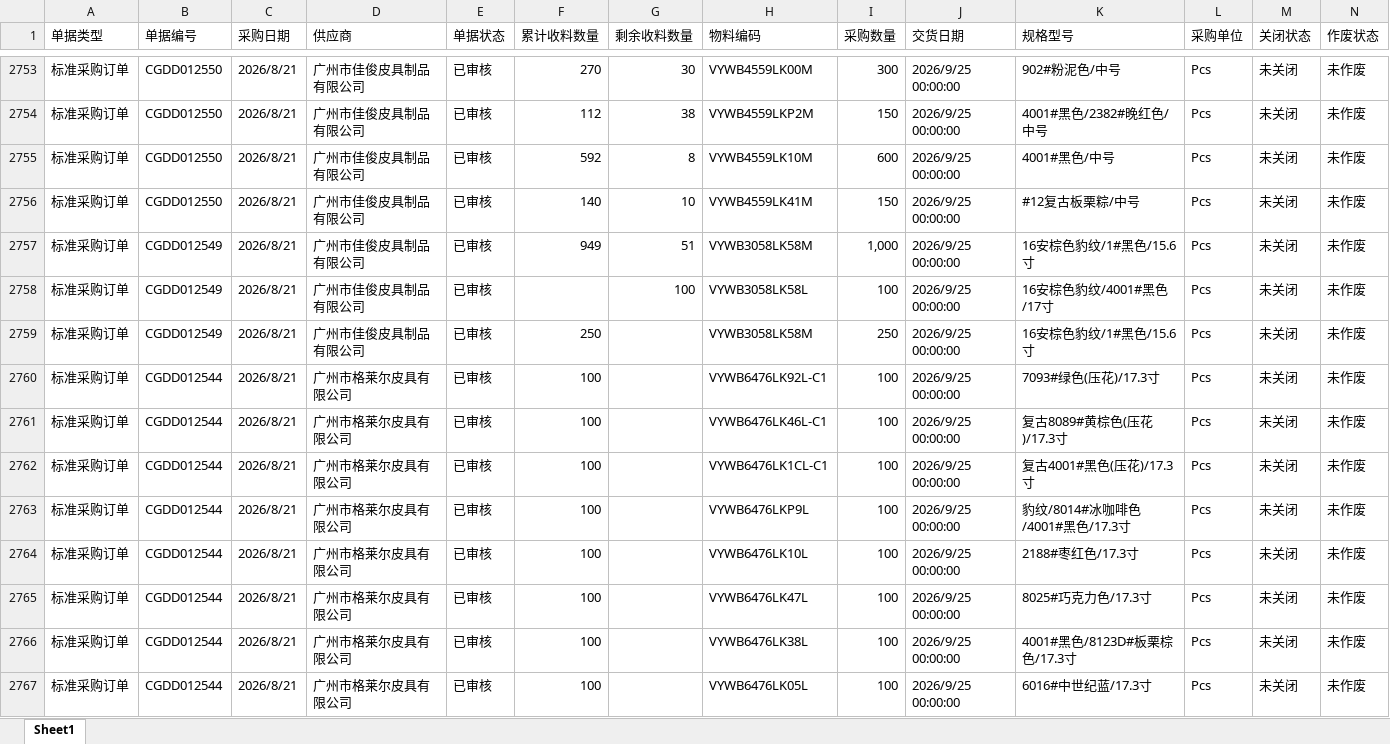
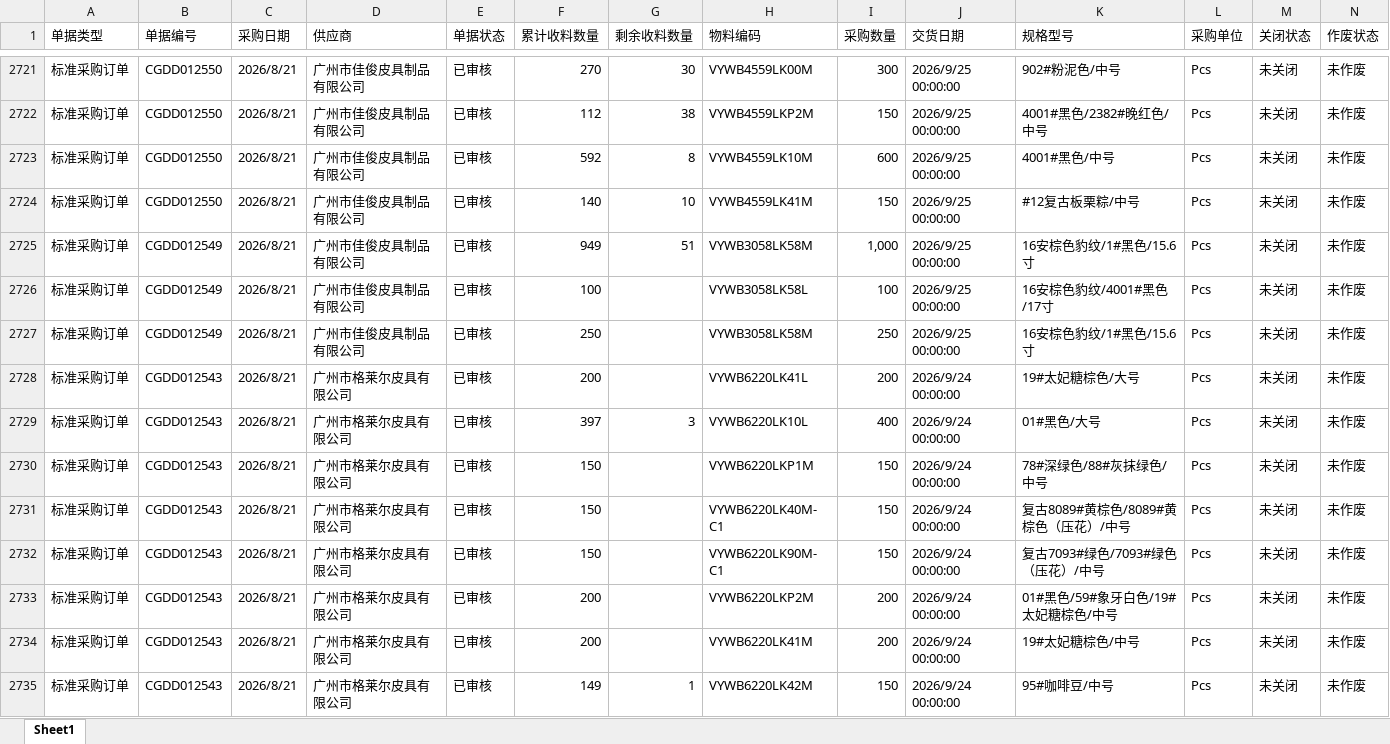
Before and after one commit to yikeqingsongguo/HY.supply-chain-management, an Excel workbook: src/采购订单.xlsx, sheet Sheet1, drawn as a sheet; only a part is shown, gaps mark what is left out; the shorter side is filled out with more unchanged rows; values as stored, in another font and other column widths than the file's, no borders; removed rows and columns are numbered as before the commit, all else as after; rows hold the shown columns only; the diff covers the shown part only; the diff names each change by its address in the sheet, - before the commit and + after, or states it on an @@ line.

Commit message:
daily: Kingdee 在途数据同步

```diff
--- a/src/采购订单.xlsx (sheet Sheet1)
+++ b/src/采购订单.xlsx (sheet Sheet1)
-F2726 (累计收料数量): (empty)
+F2726 (累计收料数量): 100
-G2726 (剩余收料数量): 100
+G2726 (剩余收料数量): (empty)
-row 2760: 标准采购订单 | CGDD012544 | 2026/8/21 | 广州市格莱尔皮具有限公司 | 已审核 | 100 |  | VYWB6476LK92L-C1 | 100 | 2026/9/25 00:00:00 | 7093#绿色(压花)/17.3寸 | Pcs | 未关闭 | 未作废
-row 2761: 标准采购订单 | CGDD012544 | 2026/8/21 | 广州市格莱尔皮具有限公司 | 已审核 | 100 |  | VYWB6476LK46L-C1 | 100 | 2026/9/25 00:00:00 | 复古8089#黄棕色(压花)/17.3寸 | Pcs | 未关闭 | 未作废
-row 2762: 标准采购订单 | CGDD012544 | 2026/8/21 | 广州市格莱尔皮具有限公司 | 已审核 | 100 |  | VYWB6476LK1CL-C1 | 100 | 2026/9/25 00:00:00 | 复古4001#黑色(压花)/17.3寸 | Pcs | 未关闭 | 未作废
-row 2763: 标准采购订单 | CGDD012544 | 2026/8/21 | 广州市格莱尔皮具有限公司 | 已审核 | 100 |  | VYWB6476LKP9L | 100 | 2026/9/25 00:00:00 | 豹纹/8014#冰咖啡色/4001#黑色/17.3寸 | Pcs | 未关闭 | 未作废
-row 2764: 标准采购订单 | CGDD012544 | 2026/8/21 | 广州市格莱尔皮具有限公司 | 已审核 | 100 |  | VYWB6476LK10L | 100 | 2026/9/25 00:00:00 | 2188#枣红色/17.3寸 | Pcs | 未关闭 | 未作废
-row 2765: 标准采购订单 | CGDD012544 | 2026/8/21 | 广州市格莱尔皮具有限公司 | 已审核 | 100 |  | VYWB6476LK47L | 100 | 2026/9/25 00:00:00 | 8025#巧克力色/17.3寸 | Pcs | 未关闭 | 未作废
-row 2766: 标准采购订单 | CGDD012544 | 2026/8/21 | 广州市格莱尔皮具有限公司 | 已审核 | 100 |  | VYWB6476LK38L | 100 | 2026/9/25 00:00:00 | 4001#黑色/8123D#板栗棕色/17.3寸 | Pcs | 未关闭 | 未作废
-row 2767: 标准采购订单 | CGDD012544 | 2026/8/21 | 广州市格莱尔皮具有限公司 | 已审核 | 100 |  | VYWB6476LK05L | 100 | 2026/9/25 00:00:00 | 6016#中世纪蓝/17.3寸 | Pcs | 未关闭 | 未作废
```
Also changed, not shown: 1 added row, 49 removed rows and 470 edited cells elsewhere in this sheet.
